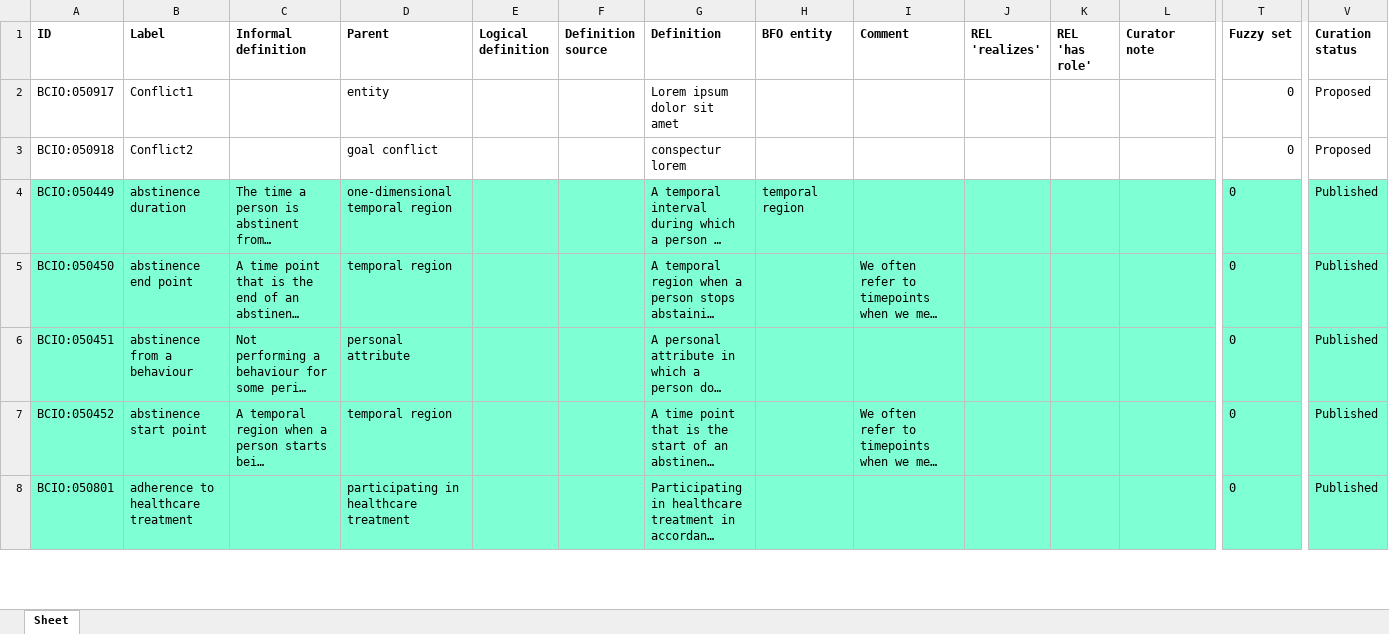
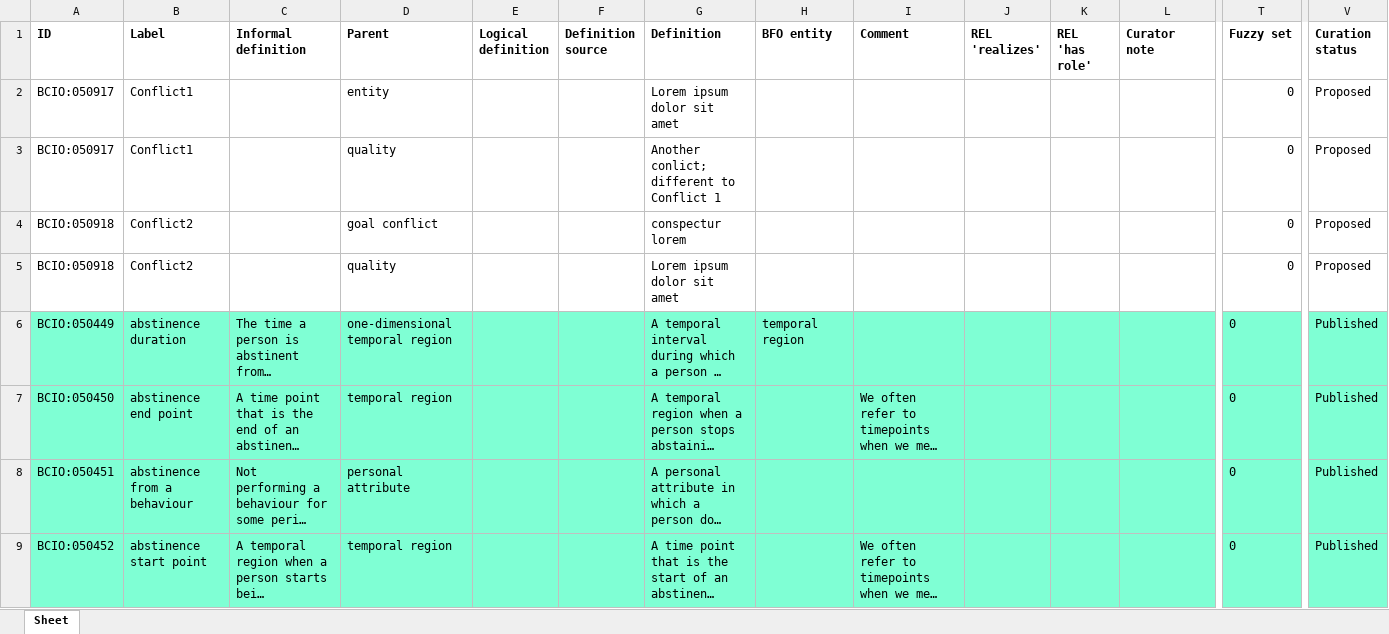
Before and after one commit to b-gehrke/BCIO, an Excel workbook: Behaviour/bcio_behaviour.xlsx, sheet Sheet, drawn as a sheet; only a part is shown, gaps mark what is left out; the shorter side is filled out with more unchanged rows; long unchanged cells end in …; values as stored, in another font and other column widths than the file's, no borders; rows hold the shown columns only; the diff names each change by its address in the sheet, - before the commit and + after, or states it on an @@ line.

Commit message:
Updating bcio_behaviour.xlsx

```diff
--- a/Behaviour/bcio_behaviour.xlsx (sheet Sheet)
+++ b/Behaviour/bcio_behaviour.xlsx (sheet Sheet)
+row 3: BCIO:050917 | Conflict1 |  | quality |  |  | Another conlict; different to Conflict 1 |  |  |  |  |  | 0 | Proposed
+row 5: BCIO:050918 | Conflict2 |  | quality |  |  | Lorem ipsum dolor sit amet |  |  |  |  |  | 0 | Proposed
```
